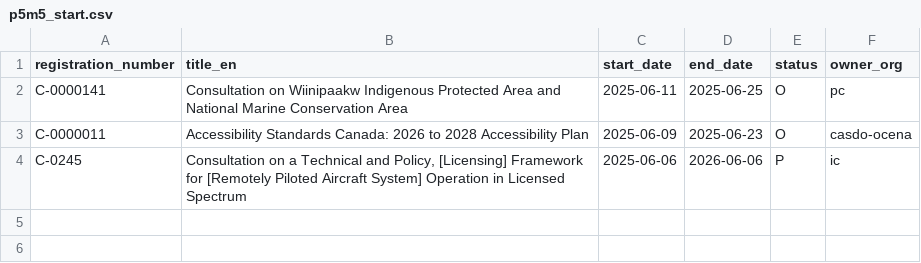
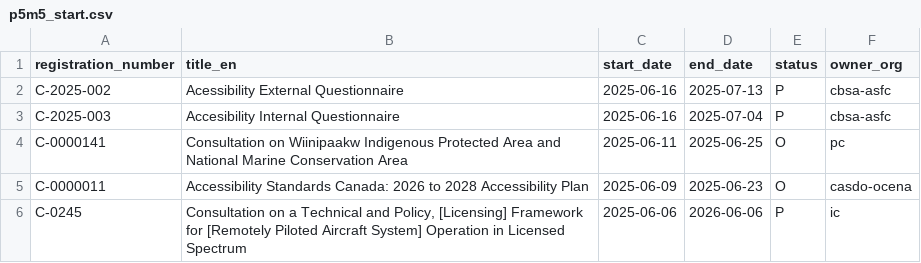
Before and after one commit to PatLittle/Consultations-Tracker, a CSV file: p5m5_start.csv, drawn as a sheet.

```diff
--- a/p5m5_start.csv
+++ b/p5m5_start.csv
@@ -1,2 +1,4 @@
 registration_number,title_en,start_date,end_date,status,owner_org
+C-2025-002,Acessibility External Questionnaire,2025-06-16,2025-07-13,P,cbsa-asfc
+C-2025-003,Accesibility Internal Questionnaire,2025-06-16,2025-07-04,P,cbsa-asfc
 C-0000141,Consultation on Wiinipaakw Indigenous Protected Area and National Marine Conservation Area,2025-06-11,2025-06-25,O,pc
```
Also changed, not shown: late_close.csv, p5m5_close.csv, 2 other files.
